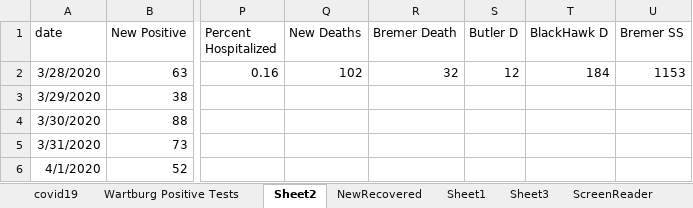
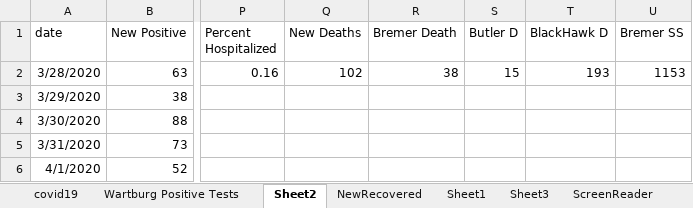
Before and after one commit to mbirgen/COVID19, an Excel workbook: covid19.xlsx, sheet Sheet2, drawn as a sheet; only a part is shown, gaps mark what is left out; values as stored, in another font and other column widths than the file's, no borders; the diff names each change by its address in the sheet, - before the commit and + after, or states it on an @@ line.

```diff
--- a/covid19.xlsx (sheet Sheet2)
+++ b/covid19.xlsx (sheet Sheet2)
-R2 (Bremer Death): 32
+R2 (Bremer Death): 38
-S2 (Butler D): 12
+S2 (Butler D): 15
-T2 (BlackHawk D): 184
+T2 (BlackHawk D): 193
```
Also changed, not shown: sheet covid19, 19 other files.
